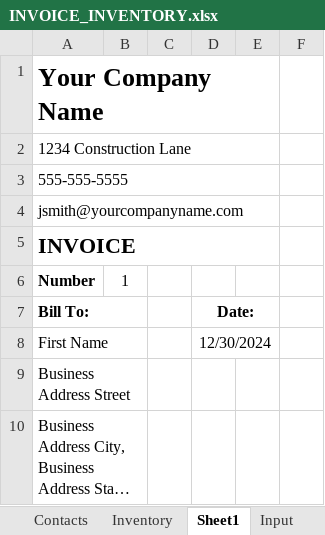
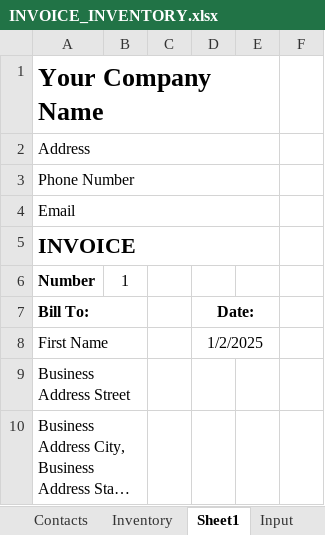
Before and after one commit to DataMateApp/DataMateApp.github.io, an Excel workbook: INVOICE_INVENTORY.xlsx, sheet Sheet1, drawn as a sheet; only a part is shown; long unchanged cells end in …; values as stored, in another font and other column widths than the file's, no borders; charts and pictures not drawn; the diff names each change by its address in the sheet, - before the commit and + after, or states it on an @@ line.

```diff
--- a/INVOICE_INVENTORY.xlsx (sheet Sheet1)
+++ b/INVOICE_INVENTORY.xlsx (sheet Sheet1)
-A2: 1234 Construction Lane
+A2: Address
-A3: 555-555-5555
+A3: Phone Number
-A4: jsmith@yourcompanyname.com
+A4: Email
-D8: 12/30/2024
+D8: 1/2/2025
```
Also changed, not shown: sheet View_Print, sheet Input, sheet Log, formulas that keep their value.
